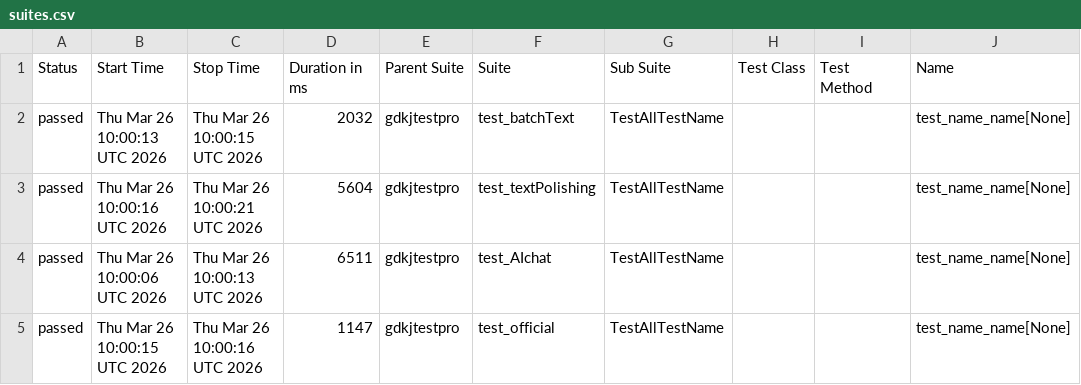
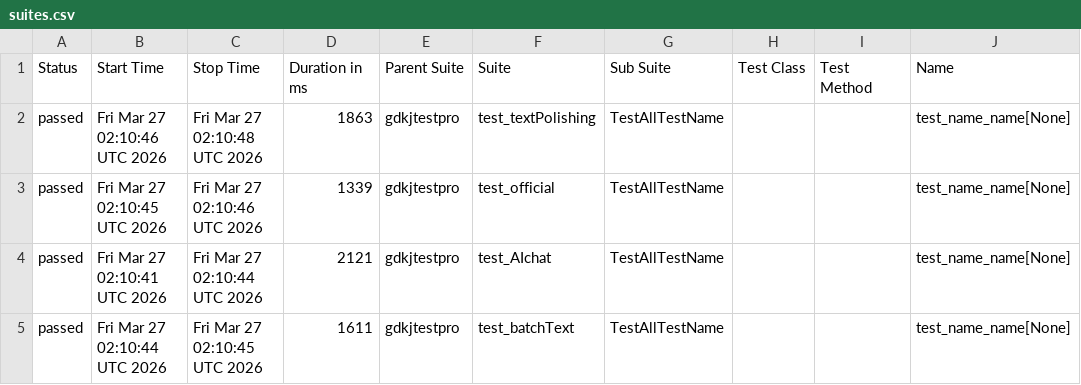
Before and after one commit to cmd-is-xka/gdkj, a CSV file: data/suites.csv, drawn as a sheet; only a part is shown; the diff names each change by its address in the sheet, - before the commit and + after, or states it on an @@ line.

```diff
--- a/data/suites.csv
+++ b/data/suites.csv
-B2 (Start Time): Thu Mar 26 10:00:13 UTC 2026
+B2 (Start Time): Fri Mar 27 02:10:46 UTC 2026
-C2 (Stop Time): Thu Mar 26 10:00:15 UTC 2026
+C2 (Stop Time): Fri Mar 27 02:10:48 UTC 2026
-D2 (Duration in ms): 2032
+D2 (Duration in ms): 1863
-F2 (Suite): test_batchText
+F2 (Suite): test_textPolishing
-B3 (Start Time): Thu Mar 26 10:00:16 UTC 2026
+B3 (Start Time): Fri Mar 27 02:10:45 UTC 2026
-C3 (Stop Time): Thu Mar 26 10:00:21 UTC 2026
+C3 (Stop Time): Fri Mar 27 02:10:46 UTC 2026
-D3 (Duration in ms): 5604
+D3 (Duration in ms): 1339
-F3 (Suite): test_textPolishing
+F3 (Suite): test_official
-B4 (Start Time): Thu Mar 26 10:00:06 UTC 2026
+B4 (Start Time): Fri Mar 27 02:10:41 UTC 2026
-C4 (Stop Time): Thu Mar 26 10:00:13 UTC 2026
+C4 (Stop Time): Fri Mar 27 02:10:44 UTC 2026
-D4 (Duration in ms): 6511
+D4 (Duration in ms): 2121
-B5 (Start Time): Thu Mar 26 10:00:15 UTC 2026
+B5 (Start Time): Fri Mar 27 02:10:44 UTC 2026
-C5 (Stop Time): Thu Mar 26 10:00:16 UTC 2026
+C5 (Stop Time): Fri Mar 27 02:10:45 UTC 2026
-D5 (Duration in ms): 1147
+D5 (Duration in ms): 1611
-F5 (Suite): test_official
+F5 (Suite): test_batchText
```
Also changed, not shown: 22 other files.
